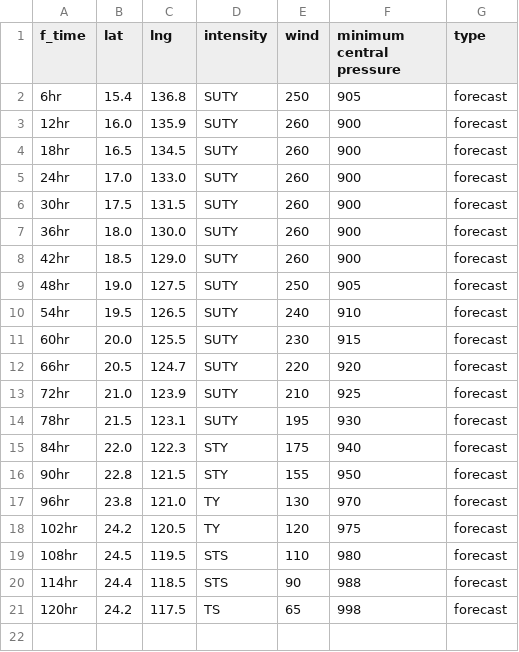
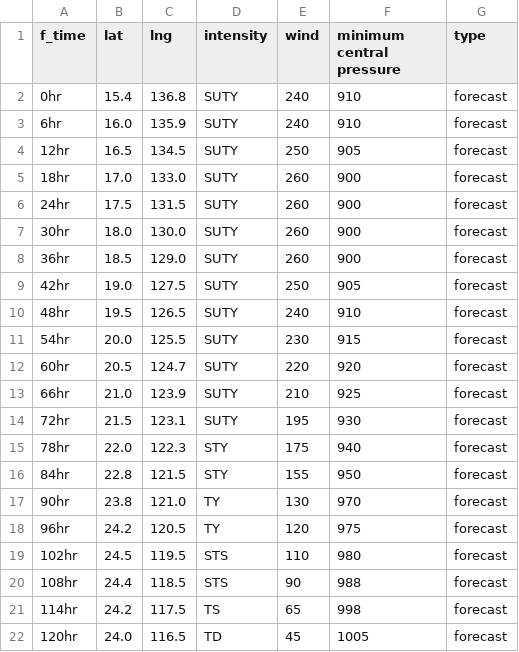
Before and after one commit to zax41006-bot/TC-Track, a CSV file: forecast_track_P.csv, drawn as a sheet.

Commit message:
更新 forecast_track_P.csv

```diff
--- a/forecast_track_P.csv
+++ b/forecast_track_P.csv
@@ -1,21 +1,22 @@
 f_time,lat,lng,intensity,wind,minimum central pressure,type
-6hr,15.4,136.8,SUTY,250,905,forecast
-12hr,16.0,135.9,SUTY,260,900,forecast
-18hr,16.5,134.5,SUTY,260,900,forecast
-24hr,17.0,133.0,SUTY,260,900,forecast
-30hr,17.5,131.5,SUTY,260,900,forecast
-36hr,18.0,130.0,SUTY,260,900,forecast
-42hr,18.5,129.0,SUTY,260,900,forecast
-48hr,19.0,127.5,SUTY,250,905,forecast
-54hr,19.5,126.5,SUTY,240,910,forecast
-60hr,20.0,125.5,SUTY,230,915,forecast
-66hr,20.5,124.7,SUTY,220,920,forecast
-72hr,21.0,123.9,SUTY,210,925,forecast
-78hr,21.5,123.1,SUTY,195,930,forecast
-84hr,22.0,122.3,STY,175,940,forecast
-90hr,22.8,121.5,STY,155,950,forecast
-96hr,23.8,121.0,TY,130,970,forecast
-102hr,24.2,120.5,TY,120,975,forecast
-108hr,24.5,119.5,STS,110,980,forecast
-114hr,24.4,118.5,STS,90,988,forecast
-120hr,24.2,117.5,TS,65,998,forecast
+0hr,15.4,136.8,SUTY,240,910,forecast
+6hr,16.0,135.9,SUTY,240,910,forecast
+12hr,16.5,134.5,SUTY,250,905,forecast
+18hr,17.0,133.0,SUTY,260,900,forecast
+24hr,17.5,131.5,SUTY,260,900,forecast
+30hr,18.0,130.0,SUTY,260,900,forecast
+36hr,18.5,129.0,SUTY,260,900,forecast
+42hr,19.0,127.5,SUTY,250,905,forecast
+48hr,19.5,126.5,SUTY,240,910,forecast
+54hr,20.0,125.5,SUTY,230,915,forecast
+60hr,20.5,124.7,SUTY,220,920,forecast
+66hr,21.0,123.9,SUTY,210,925,forecast
+72hr,21.5,123.1,SUTY,195,930,forecast
+78hr,22.0,122.3,STY,175,940,forecast
+84hr,22.8,121.5,STY,155,950,forecast
+90hr,23.8,121.0,TY,130,970,forecast
+96hr,24.2,120.5,TY,120,975,forecast
+102hr,24.5,119.5,STS,110,980,forecast
+108hr,24.4,118.5,STS,90,988,forecast
+114hr,24.2,117.5,TS,65,998,forecast
+120hr,24.0,116.5,TD,45,1005,forecast
```
